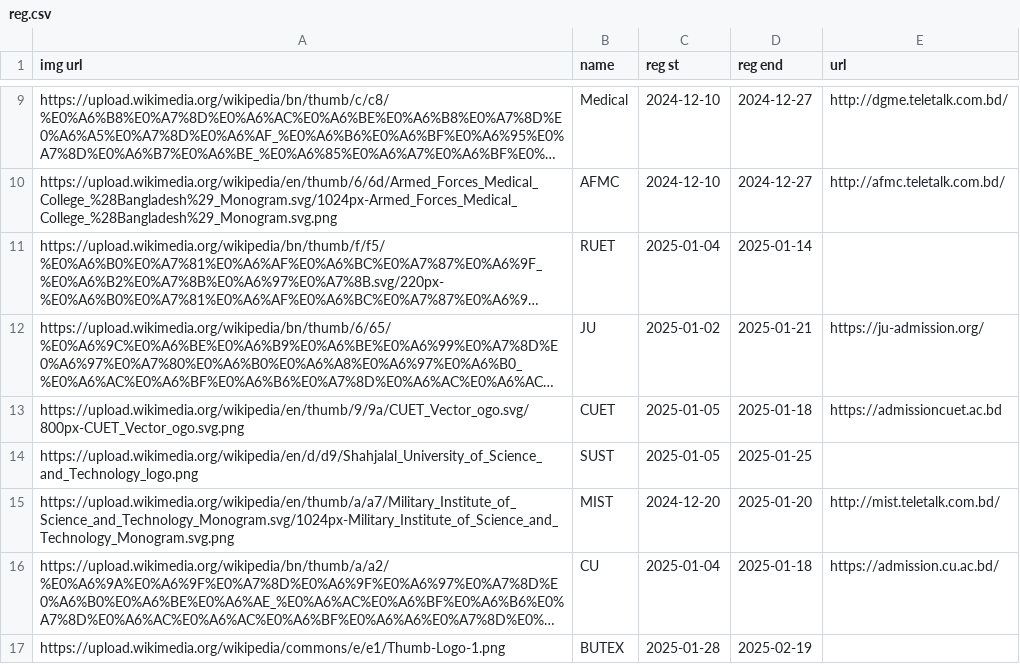
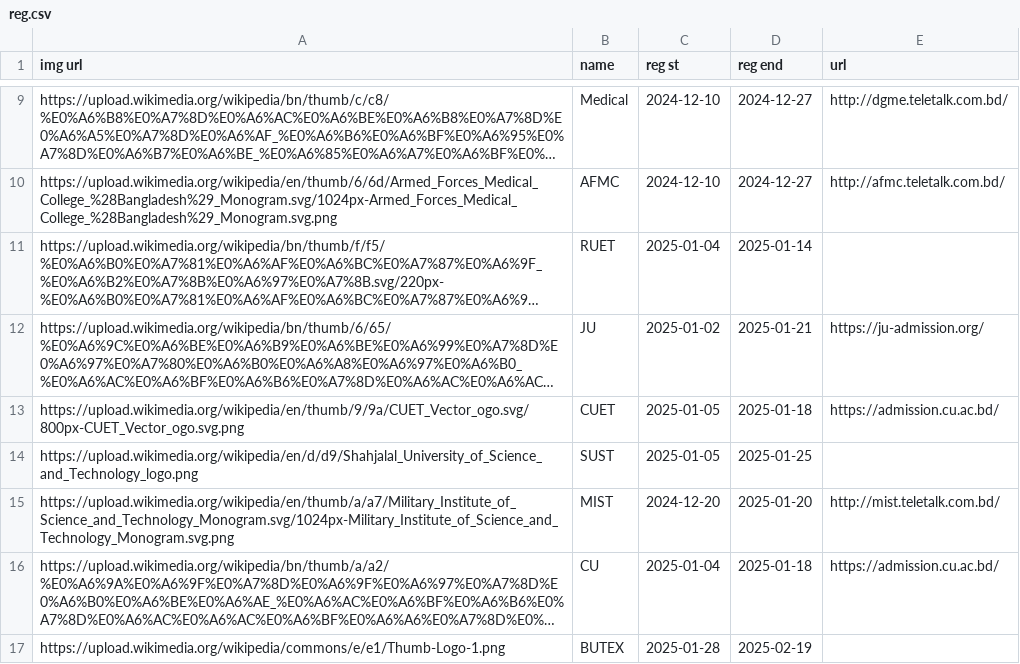
Before and after one commit to rahman-ziad/appdata, a CSV file: reg.csv, drawn as a sheet; only a part is shown, gaps mark what is left out; long unchanged cells end in …; the diff names each change by its address in the sheet, - before the commit and + after, or states it on an @@ line.

Commit message:
Update reg.csv

```diff
--- a/reg.csv
+++ b/reg.csv
-E13 (url): https://admissioncuet.ac.bd
+E13 (url): https://admission.cu.ac.bd/
```
